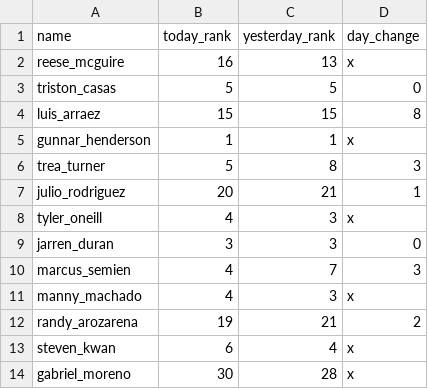
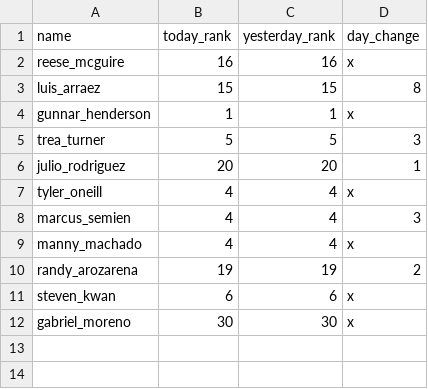
Before and after one commit to SterlingIvey/swing_scout, a CSV file: player_data.csv, drawn as a sheet.

Commit message:
Update player_data.csv

```diff
--- a/player_data.csv
+++ b/player_data.csv
@@ -1,14 +1,12 @@
 name,today_rank,yesterday_rank,day_change
-reese_mcguire,16,13,x
-triston_casas,5,5,0
+reese_mcguire,16,16,x
 luis_arraez,15,15,8
 gunnar_henderson,1,1,x
-trea_turner,5,8,3
-julio_rodriguez,20,21,1
-tyler_oneill,4,3,x
-jarren_duran,3,3,0
-marcus_semien,4,7,3
-manny_machado,4,3,x
-randy_arozarena,19,21,2
-steven_kwan,6,4,x
-gabriel_moreno,30,28,x
+trea_turner,5,5,3
+julio_rodriguez,20,20,1
+tyler_oneill,4,4,x
+marcus_semien,4,4,3
+manny_machado,4,4,x
+randy_arozarena,19,19,2
+steven_kwan,6,6,x
+gabriel_moreno,30,30,x
```
